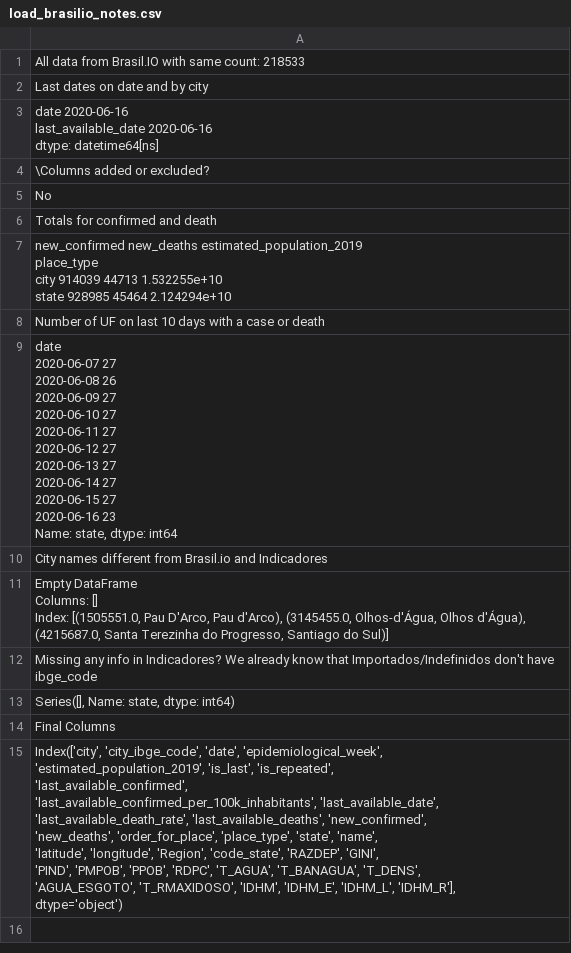
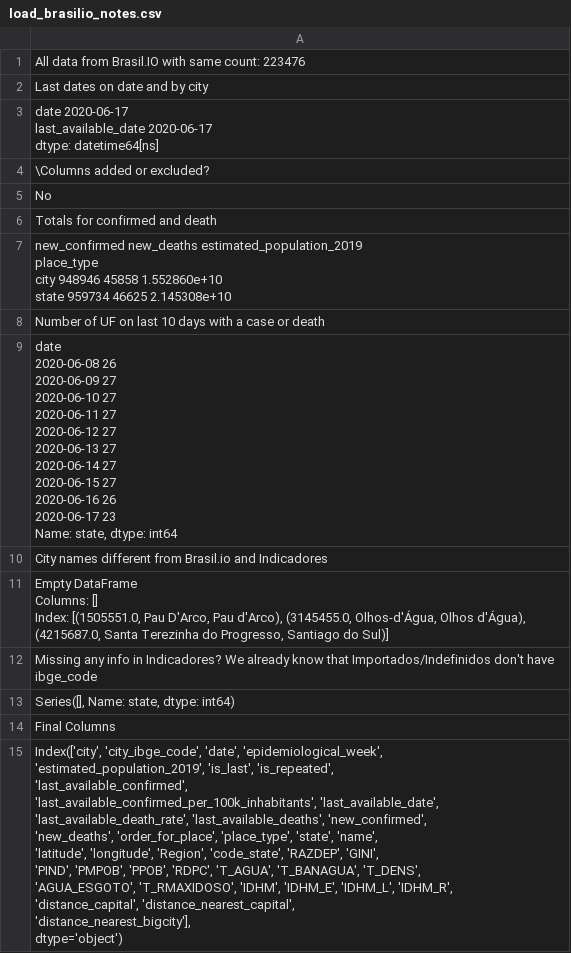
Before and after one commit to common-data/common-data, a CSV file: data/load_brasilio_notes.csv, drawn as a sheet.

Commit message:
Camilator updating data

```diff
--- a/data/load_brasilio_notes.csv
+++ b/data/load_brasilio_notes.csv
@@ -1,2 +1,2 @@
-All data from Brasil.IO with same count: 218533
+All data from Brasil.IO with same count: 223476
 "
@@ -4,5 +4,5 @@
 Last dates on date and by city"
-"date                  2020-06-16
-last_available_date   2020-06-16
-dtype: datetime64[ns]"
+"date                  2020-06-17
+last_available_date   2020-06-17
+dtype: datetime64[ns]"
 "
@@ -13,6 +13,6 @@ No
 Totals for confirmed and death"
-"            new_confirmed  new_deaths  estimated_population_2019
-place_type
-city               914039       44713               1.532255e+10
-state              928985       45464               2.124294e+10"
+"            new_confirmed  new_deaths  estimated_population_2019
+place_type
+city               948946       45858               1.552860e+10
+state              959734       46625               2.145308e+10"
 "
@@ -20,14 +20,14 @@ state              928985       45464               2.124294e+10"
 Number of UF on last 10 days with a case or death"
-"date
-2020-06-07    27
-2020-06-08    26
-2020-06-09    27
-2020-06-10    27
-2020-06-11    27
-2020-06-12    27
-2020-06-13    27
-2020-06-14    27
-2020-06-15    27
-2020-06-16    23
-Name: state, dtype: int64"
+"date
+2020-06-08    26
+2020-06-09    27
+2020-06-10    27
+2020-06-11    27
+2020-06-12    27
+2020-06-13    27
+2020-06-14    27
+2020-06-15    27
+2020-06-16    26
+2020-06-17    23
+Name: state, dtype: int64"
 "
@@ -45,11 +45,13 @@ Missing any info in Indicadores? We already know that Importados/Indefinidos don
 Final Columns"
-"Index(['city', 'city_ibge_code', 'date', 'epidemiological_week',
-       'estimated_population_2019', 'is_last', 'is_repeated',
-       'last_available_confirmed',
-       'last_available_confirmed_per_100k_inhabitants', 'last_available_date',
-       'last_available_death_rate', 'last_available_deaths', 'new_confirmed',
-       'new_deaths', 'order_for_place', 'place_type', 'state', 'name',
-       'latitude', 'longitude', 'Region', 'code_state', 'RAZDEP', 'GINI',
-       'PIND', 'PMPOB', 'PPOB', 'RDPC', 'T_AGUA', 'T_BANAGUA', 'T_DENS',
-       'AGUA_ESGOTO', 'T_RMAXIDOSO', 'IDHM', 'IDHM_E', 'IDHM_L', 'IDHM_R'],
-      dtype='object')"
+"Index(['city', 'city_ibge_code', 'date', 'epidemiological_week',
+       'estimated_population_2019', 'is_last', 'is_repeated',
+       'last_available_confirmed',
+       'last_available_confirmed_per_100k_inhabitants', 'last_available_date',
+       'last_available_death_rate', 'last_available_deaths', 'new_confirmed',
+       'new_deaths', 'order_for_place', 'place_type', 'state', 'name',
+       'latitude', 'longitude', 'Region', 'code_state', 'RAZDEP', 'GINI',
+       'PIND', 'PMPOB', 'PPOB', 'RDPC', 'T_AGUA', 'T_BANAGUA', 'T_DENS',
+       'AGUA_ESGOTO', 'T_RMAXIDOSO', 'IDHM', 'IDHM_E', 'IDHM_L', 'IDHM_R',
+       'distance_capital', 'distance_nearest_capital',
+       'distance_nearest_bigcity'],
+      dtype='object')"
```
